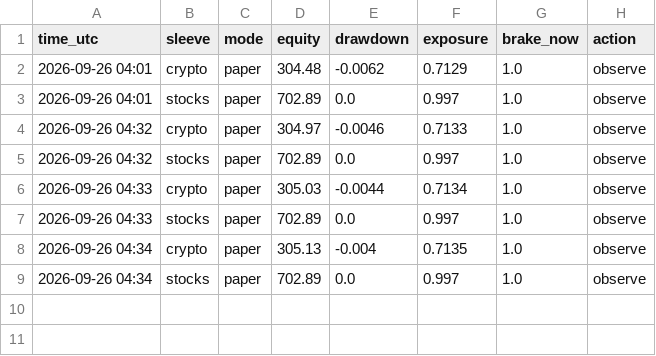
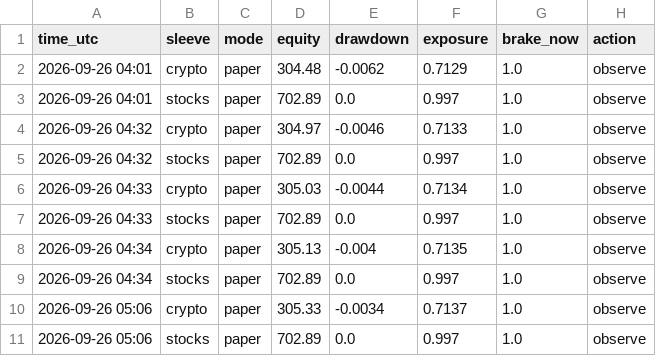
Before and after one commit to MarioB19/trading-lab, a CSV file: state/live_equity.csv, drawn as a sheet; the diff names each change by its address in the sheet, - before the commit and + after, or states it on an @@ line.

```diff
--- a/state/live_equity.csv
+++ b/state/live_equity.csv
+row 10: 2026-09-26 05:06 | crypto | paper | 305.33 | -0.0034 | 0.7137 | 1.0 | observe
+row 11: 2026-09-26 05:06 | stocks | paper | 702.89 | 0.0 | 0.997 | 1.0 | observe
```
Also changed, not shown: 1 other file.
